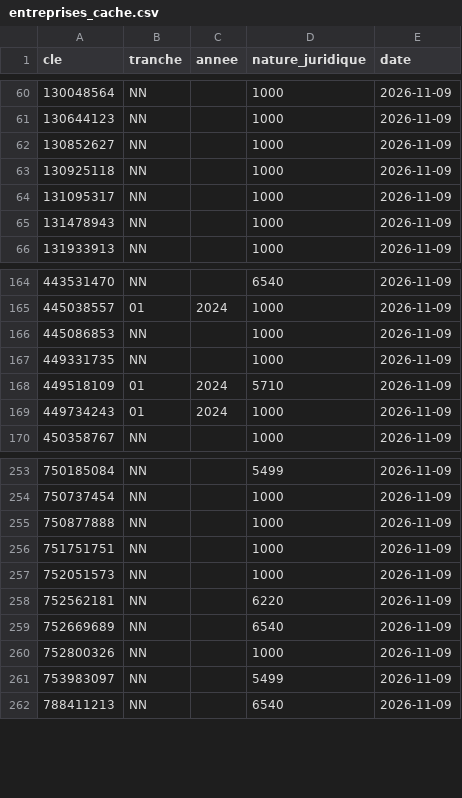
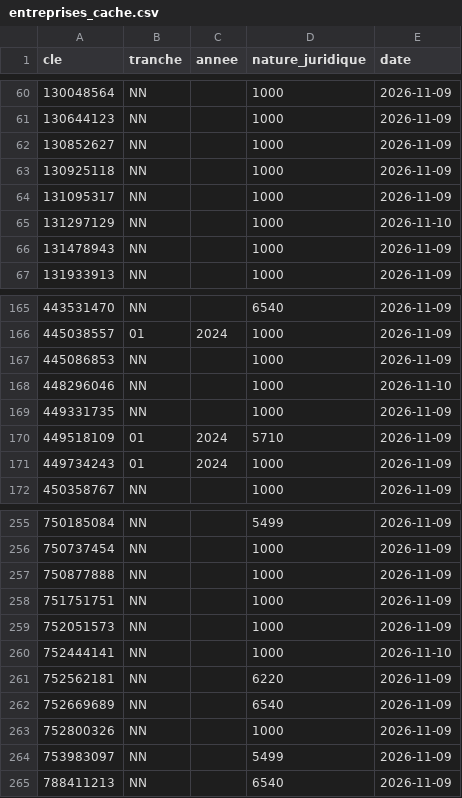
Before and after one commit to ncpa-dechets/annuaire-entreprises, a CSV file: data/entreprises_cache.csv, drawn as a sheet; only a part is shown, gaps mark what is left out.

```diff
--- a/data/entreprises_cache.csv
+++ b/data/entreprises_cache.csv
@@ -64,2 +64,3 @@ cle,tranche,annee,nature_juridique,date
 131095317,NN,,1000,2026-11-09
+131297129,NN,,1000,2026-11-10
 131478943,NN,,1000,2026-11-09
@@ -166,2 +167,3 @@ cle,tranche,annee,nature_juridique,date
 445086853,NN,,1000,2026-11-09
+448296046,NN,,1000,2026-11-10
 449331735,NN,,1000,2026-11-09
@@ -257,2 +259,3 @@ cle,tranche,annee,nature_juridique,date
 752051573,NN,,1000,2026-11-09
+752444141,NN,,1000,2026-11-10
 752562181,NN,,6220,2026-11-09
```
Also changed, not shown: data/bodacc.csv, 4 other files.
